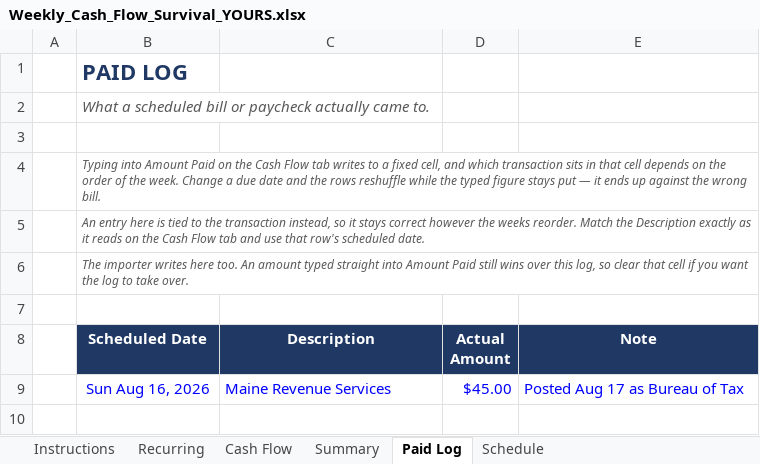
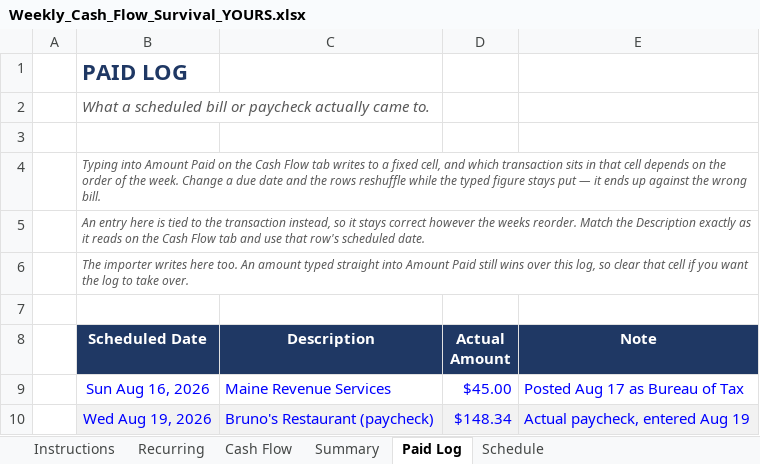
Before and after one commit to NBiryukov25/Budget, an Excel workbook: Weekly_Cash_Flow_Survival_YOURS.xlsx, sheet Paid Log, drawn as a sheet; values as stored, in another font and other column widths than the file's, no borders; the diff names each change by its address in the sheet, - before the commit and + after, or states it on an @@ line.

```diff
--- a/Weekly_Cash_Flow_Survival_YOURS.xlsx (sheet Paid Log)
+++ b/Weekly_Cash_Flow_Survival_YOURS.xlsx (sheet Paid Log)
+row 10:  | Wed Aug 19, 2026 | Bruno's Restaurant (paycheck) | $148.34 | Actual paycheck, entered Aug 19
```
Also changed, not shown: sheet Cash Flow, sheet Summary, formulas that keep their value, hidden cells.
